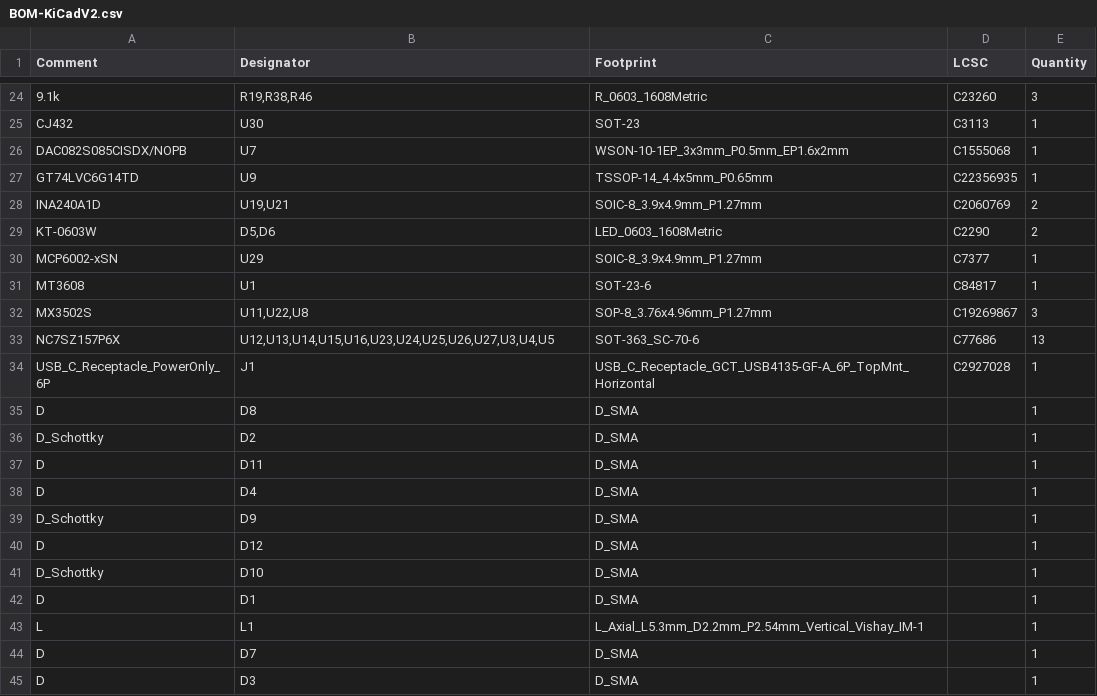
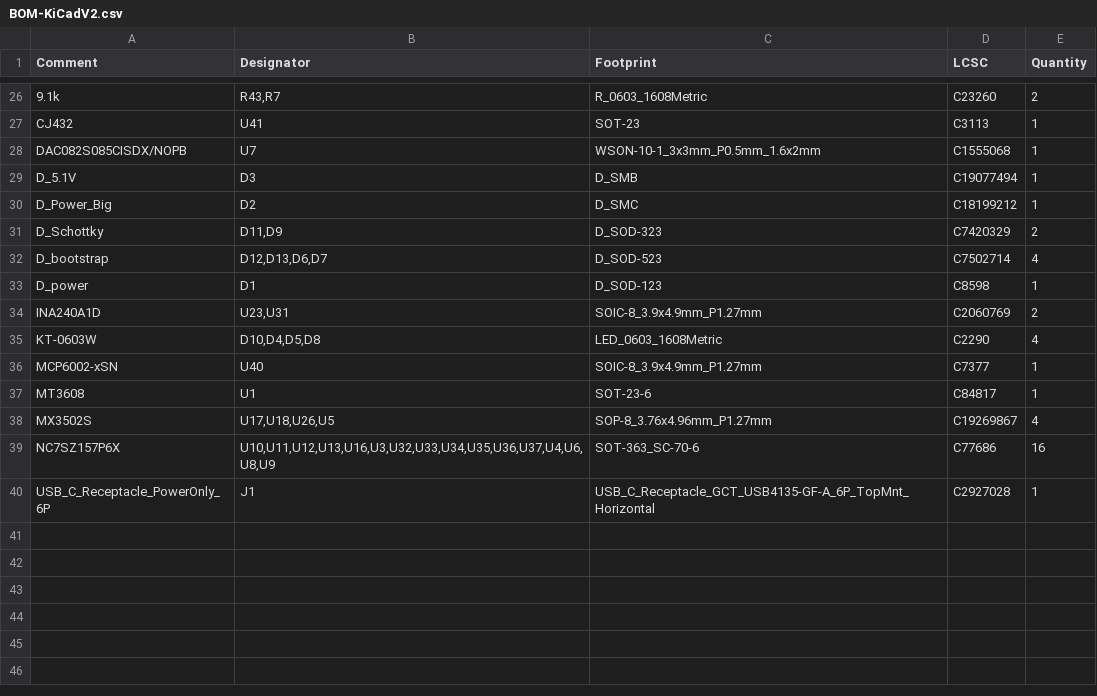
Before and after one commit to asdfgasdfgasdfg/Coil_driver, a CSV file: KiCadV2/jlcpcb/production_files/BOM-KiCadV2.csv, drawn as a sheet; only a part is shown, gaps mark what is left out; the diff covers the shown part only.

```diff
--- a/KiCadV2/jlcpcb/production_files/BOM-KiCadV2.csv
+++ b/KiCadV2/jlcpcb/production_files/BOM-KiCadV2.csv
@@ -24,22 +26,15 @@ Comment,Designator,Footprint,LCSC,Quantity
-9.1k,"R19,R38,R46",R_0603_1608Metric,C23260,3
-CJ432,U30,SOT-23,C3113,1
-DAC082S085CISDX/NOPB,U7,WSON-10-1EP_3x3mm_P0.5mm_EP1.6x2mm,C1555068,1
-GT74LVC6G14TD,U9,TSSOP-14_4.4x5mm_P0.65mm,C22356935,1
-INA240A1D,"U19,U21",SOIC-8_3.9x4.9mm_P1.27mm,C2060769,2
-KT-0603W,"D5,D6",LED_0603_1608Metric,C2290,2
-MCP6002-xSN,U29,SOIC-8_3.9x4.9mm_P1.27mm,C7377,1
+9.1k,"R43,R7",R_0603_1608Metric,C23260,2
+CJ432,U41,SOT-23,C3113,1
+DAC082S085CISDX/NOPB,U7,WSON-10-1_3x3mm_P0.5mm_1.6x2mm,C1555068,1
+D_5.1V,D3,D_SMB,C19077494,1
+D_Power_Big,D2,D_SMC,C18199212,1
+D_Schottky,"D11,D9",D_SOD-323,C7420329,2
+D_bootstrap,"D12,D13,D6,D7",D_SOD-523,C7502714,4
+D_power,D1,D_SOD-123,C8598,1
+INA240A1D,"U23,U31",SOIC-8_3.9x4.9mm_P1.27mm,C2060769,2
+KT-0603W,"D10,D4,D5,D8",LED_0603_1608Metric,C2290,4
+MCP6002-xSN,U40,SOIC-8_3.9x4.9mm_P1.27mm,C7377,1
 MT3608,U1,SOT-23-6,C84817,1
-MX3502S,"U11,U22,U8",SOP-8_3.76x4.96mm_P1.27mm,C19269867,3
-NC7SZ157P6X,"U12,U13,U14,U15,U16,U23,U24,U25,U26,U27,U3,U4,U5",SOT-363_SC-70-6,C77686,13
+MX3502S,"U17,U18,U26,U5",SOP-8_3.76x4.96mm_P1.27mm,C19269867,4
+NC7SZ157P6X,"U10,U11,U12,U13,U16,U3,U32,U33,U34,U35,U36,U37,U4,U6,U8,U9",SOT-363_SC-70-6,C77686,16
 USB_C_Receptacle_PowerOnly_6P,J1,USB_C_Receptacle_GCT_USB4135-GF-A_6P_TopMnt_Horizontal,C2927028,1
-D,D8,D_SMA,,1
-D_Schottky,D2,D_SMA,,1
-D,D11,D_SMA,,1
-D,D4,D_SMA,,1
-D_Schottky,D9,D_SMA,,1
-D,D12,D_SMA,,1
-D_Schottky,D10,D_SMA,,1
-D,D1,D_SMA,,1
-L,L1,L_Axial_L5.3mm_D2.2mm_P2.54mm_Vertical_Vishay_IM-1,,1
-D,D7,D_SMA,,1
-D,D3,D_SMA,,1
```
Also changed, not shown: 2 added rows and 29 edited cells elsewhere in this file, KiCadV2/jlcpcb/production_files/CPL-KiCadV2.csv, 28 other files.
